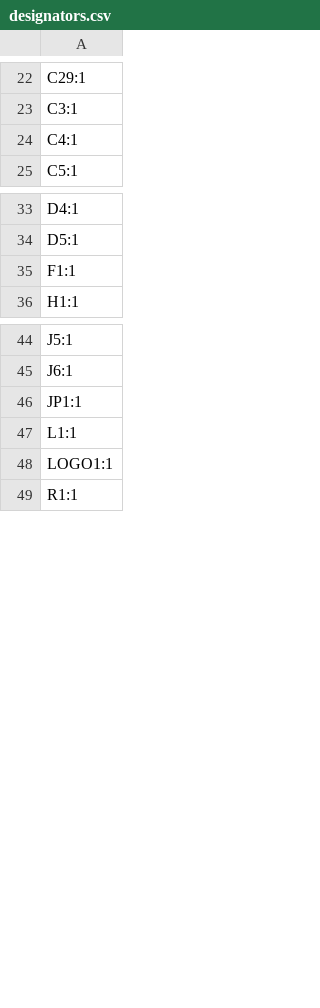
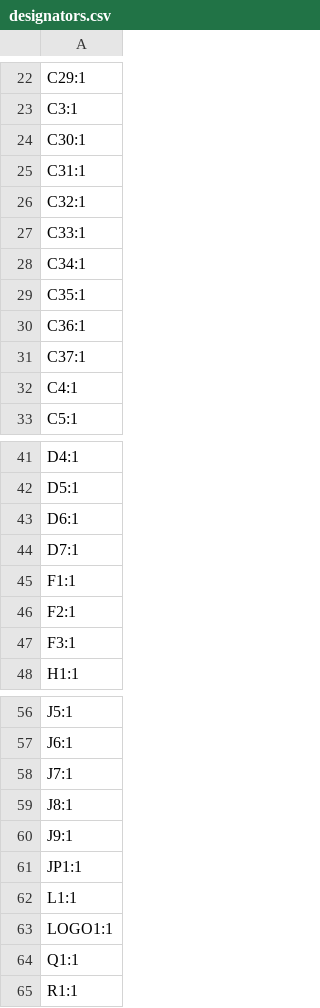
Before and after one commit to MaverickUK/HDDSynthPro, a CSV file: hardware/production/designators.csv, drawn as a sheet; only a part is shown, gaps mark what is left out; the diff covers the shown part only.

```diff
--- a/hardware/production/designators.csv
+++ b/hardware/production/designators.csv
@@ -23,2 +23,10 @@ C29:1
 C3:1
+C30:1
+C31:1
+C32:1
+C33:1
+C34:1
+C35:1
+C36:1
+C37:1
 C4:1
@@ -34,3 +42,7 @@ D4:1
 D5:1
+D6:1
+D7:1
 F1:1
+F2:1
+F3:1
 H1:1
@@ -45,2 +57,5 @@ J5:1
 J6:1
+J7:1
+J8:1
+J9:1
 JP1:1
@@ -48,2 +63,3 @@ L1:1
 LOGO1:1
+Q1:1
 R1:1
```
Also changed, not shown: 32 added rows elsewhere in this file, hardware/production/bom.csv, hardware/production/positions.csv, 13 other files.
